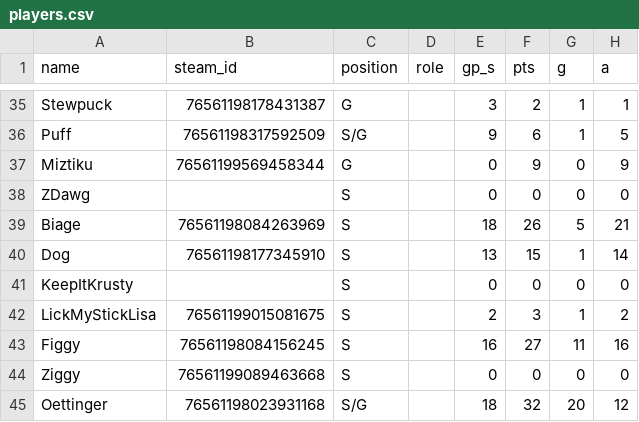
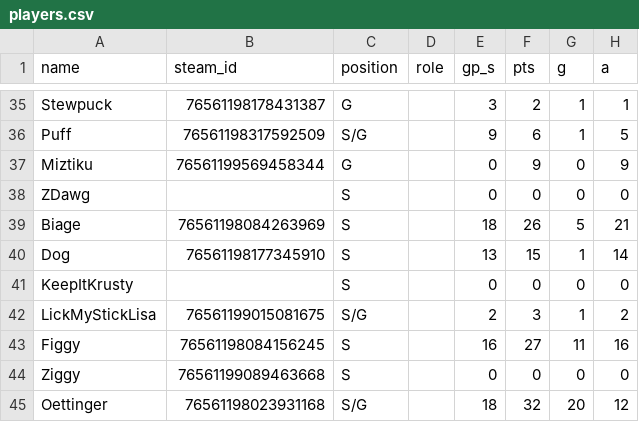
Before and after one commit to SundinWCPL/WCPL, a CSV file: data/S3/D3/players.csv, drawn as a sheet; only a part is shown, gaps mark what is left out; the diff names each change by its address in the sheet, - before the commit and + after, or states it on an @@ line.

Commit message:
Lisa S/G in D3

```diff
--- a/data/S3/D3/players.csv
+++ b/data/S3/D3/players.csv
-C42 (position): S
+C42 (position): S/G
```
